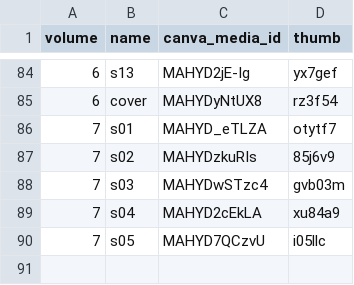
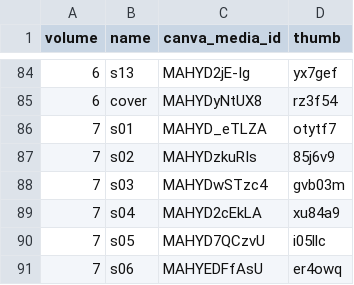
Before and after one commit to yuipon0914-cell/claude, a TSV file: ehon/data/canva-media.tsv, drawn as a sheet; only a part is shown, gaps mark what is left out; the diff names each change by its address in the sheet, - before the commit and + after, or states it on an @@ line.

```diff
--- a/ehon/data/canva-media.tsv
+++ b/ehon/data/canva-media.tsv
+row 91: 7 | s06 | MAHYEDFfAsU | er4owq
```
Also changed, not shown: 1 other file.
